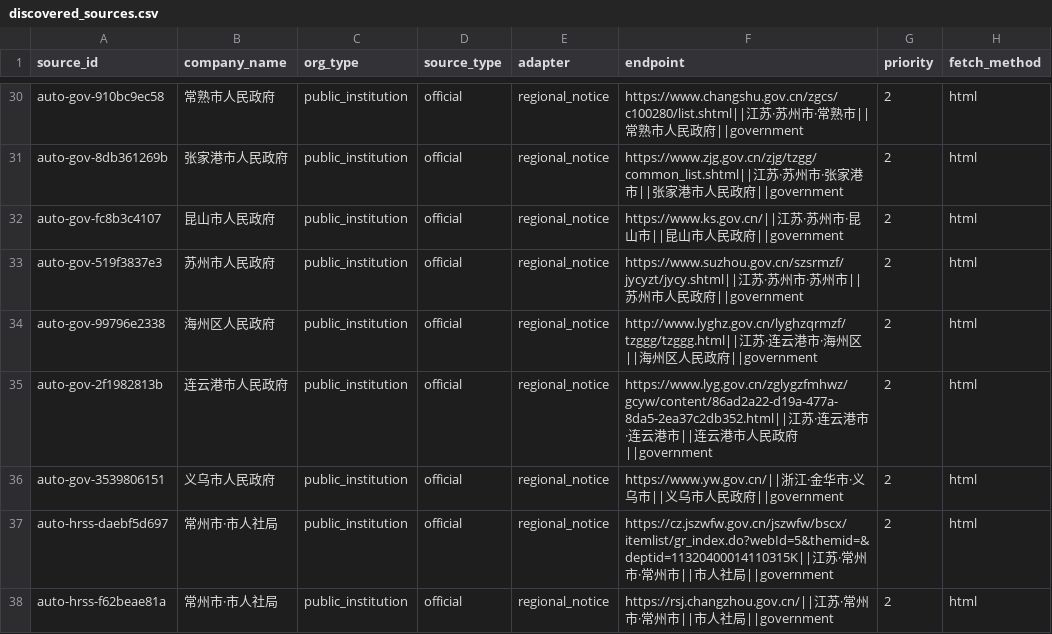
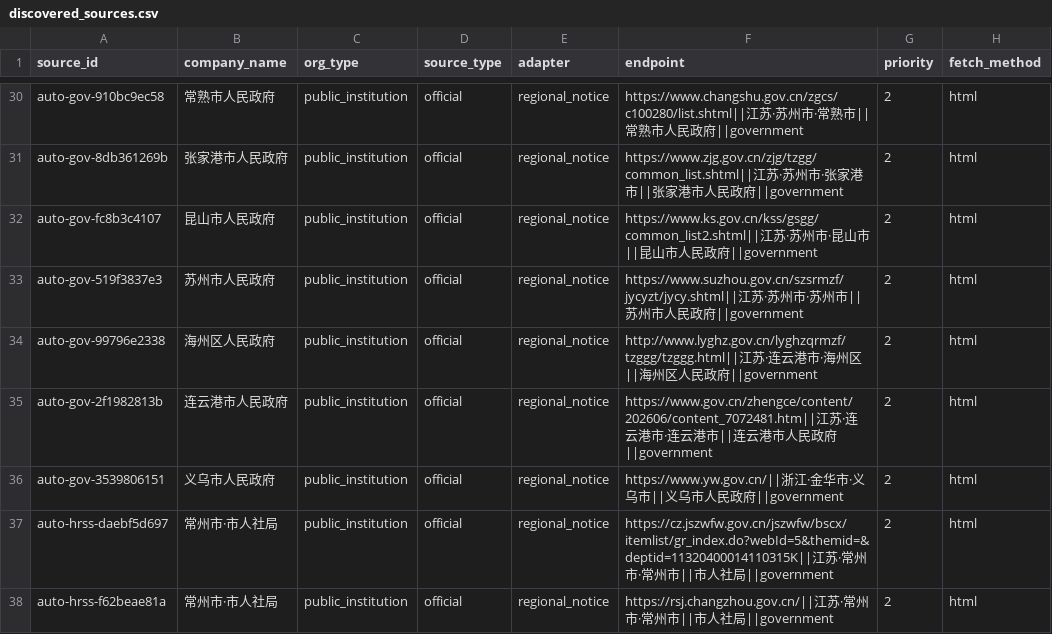
Before and after one commit to wanlingren/job-radar, a CSV file: config/discovered_sources.csv, drawn as a sheet; only a part is shown, gaps mark what is left out; the diff covers the shown part only; the diff names each change by its address in the sheet, - before the commit and + after, or states it on an @@ line.

```diff
--- a/config/discovered_sources.csv
+++ b/config/discovered_sources.csv
-F32 (endpoint): https://www.ks.gov.cn/||江苏…
+F32 (endpoint): https://www.ks.gov.cn/kss/gsgg/common_list2.shtml||江苏…
-F35 (endpoint): https://www.lyg.gov.cn/zglygzfmhwz/gcyw/content/86ad2a22-d19a-477a-8da5-2ea37c2db352.html||江苏…
+F35 (endpoint): https://www.gov.cn/zhengce/content/202606/content_7072481.htm||江苏…
```
Also changed, not shown: 14 edited cells elsewhere in this file, config/discovered_universities.csv, config/university_coverage.csv, 11 other files.
